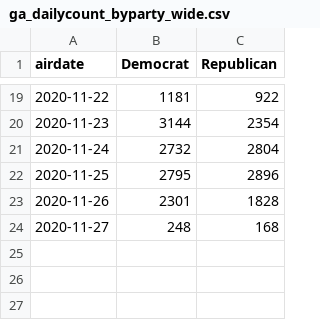
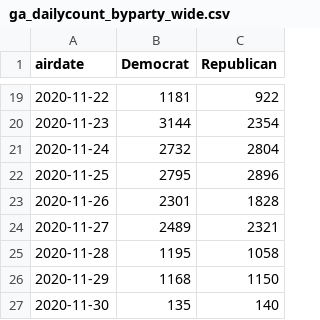
Before and after one commit to amkessler/elex_2020_political_ads, a CSV file: output/ga_dailycount_byparty_wide.csv, drawn as a sheet; only a part is shown, gaps mark what is left out.

```diff
--- a/output/ga_dailycount_byparty_wide.csv
+++ b/output/ga_dailycount_byparty_wide.csv
@@ -23,2 +23,5 @@ airdate,Democrat,Republican
 2020-11-26,2301,1828
-2020-11-27,248,168
+2020-11-27,2489,2321
+2020-11-28,1195,1058
+2020-11-29,1168,1150
+2020-11-30,135,140
```
Also changed, not shown: output/ga_dailycount_bycand_wide.csv, 4 other files.
